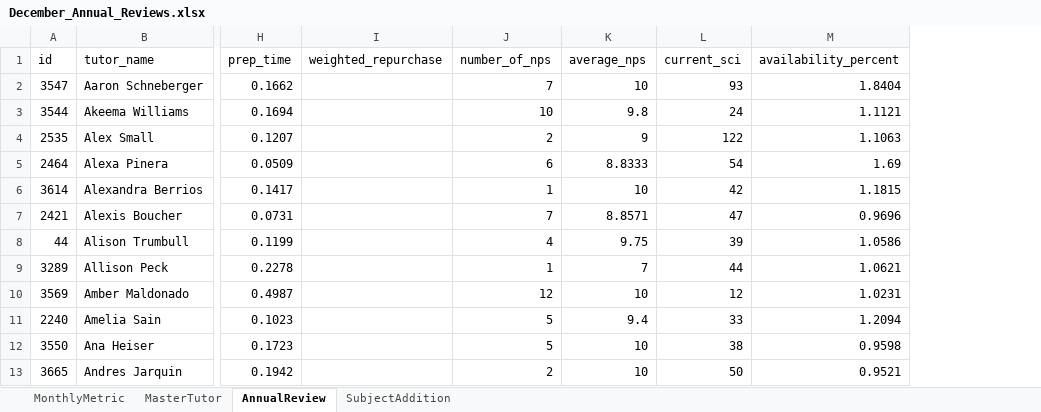
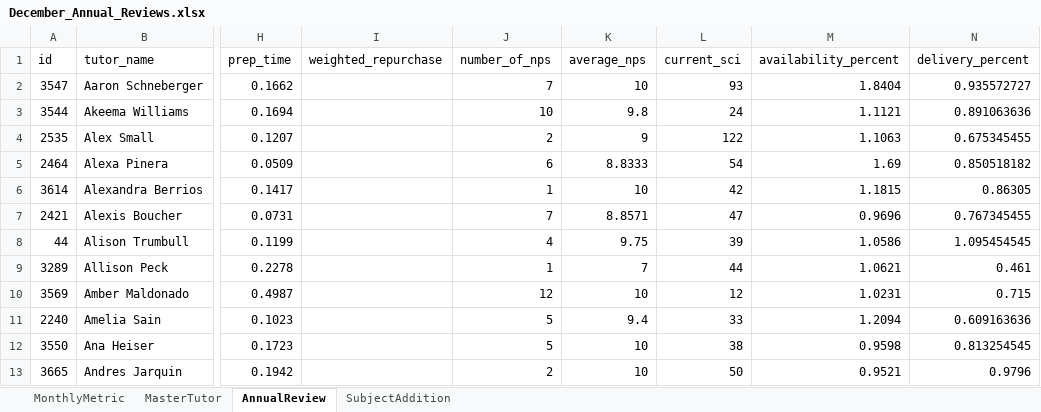
Before and after one commit to tharr950/FLDashboards, an Excel workbook: December_Annual_Reviews.xlsx, sheet AnnualReview, drawn as a sheet; only a part is shown, gaps mark what is left out; values as stored, in another font and other column widths than the file's, no borders; the diff names each change by its address in the sheet, - before the commit and + after, or states it on an @@ line.

```diff
--- a/December_Annual_Reviews.xlsx (sheet AnnualReview)
+++ b/December_Annual_Reviews.xlsx (sheet AnnualReview)
+column N (delivery_percent), rows 2-13: 0.935572727 | 0.891063636 | 0.675345455 | 0.850518182 | 0.86305 | 0.767345455 | 1.095454545 | 0.461 | 0.715 | 0.609163636 | 0.813254545 | 0.9796
```
Also changed, not shown: 7 other files.
